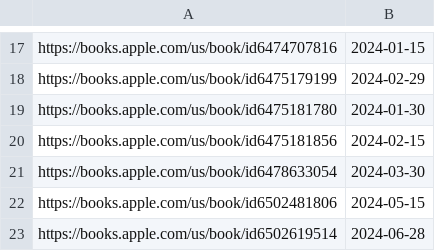
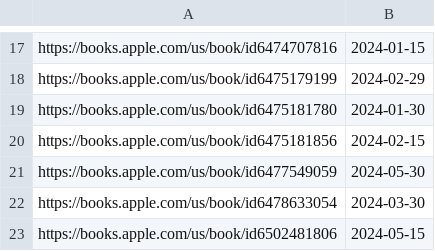
Before and after one commit to LNRelease/lnrelease.github.io, a CSV file: hanashi.csv, drawn as a sheet; only a part is shown, gaps mark what is left out; the shorter side is filled out with more unchanged rows; the diff names each change by its address in the sheet, - before the commit and + after, or states it on an @@ line.

```diff
--- a/hanashi.csv
+++ b/hanashi.csv
+row 21: https://books.apple.com/us/book/id6477549059 | 2024-05-30
```
Also changed, not shown: book_walker.csv, yen_press.csv, 3 other files.
